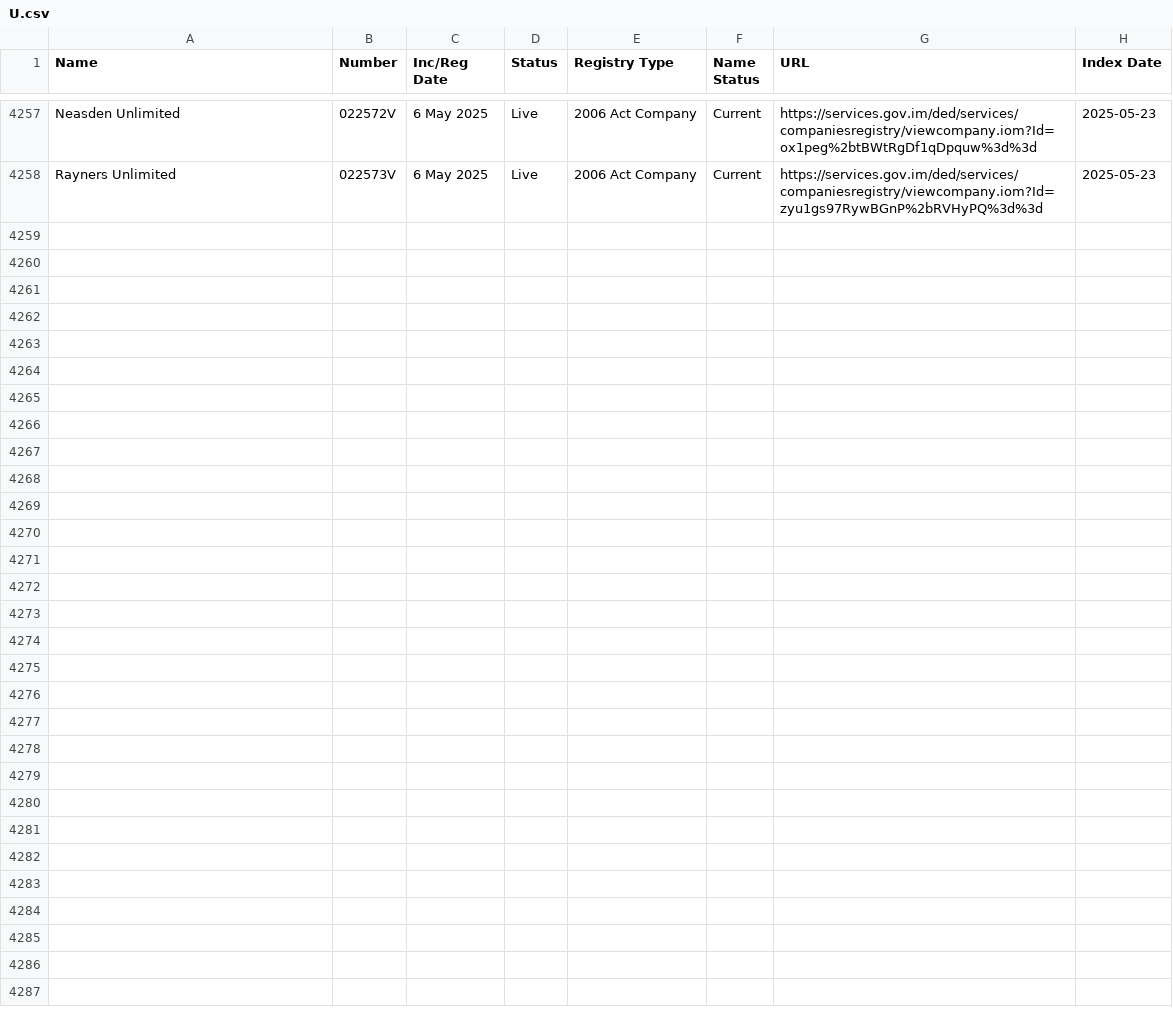
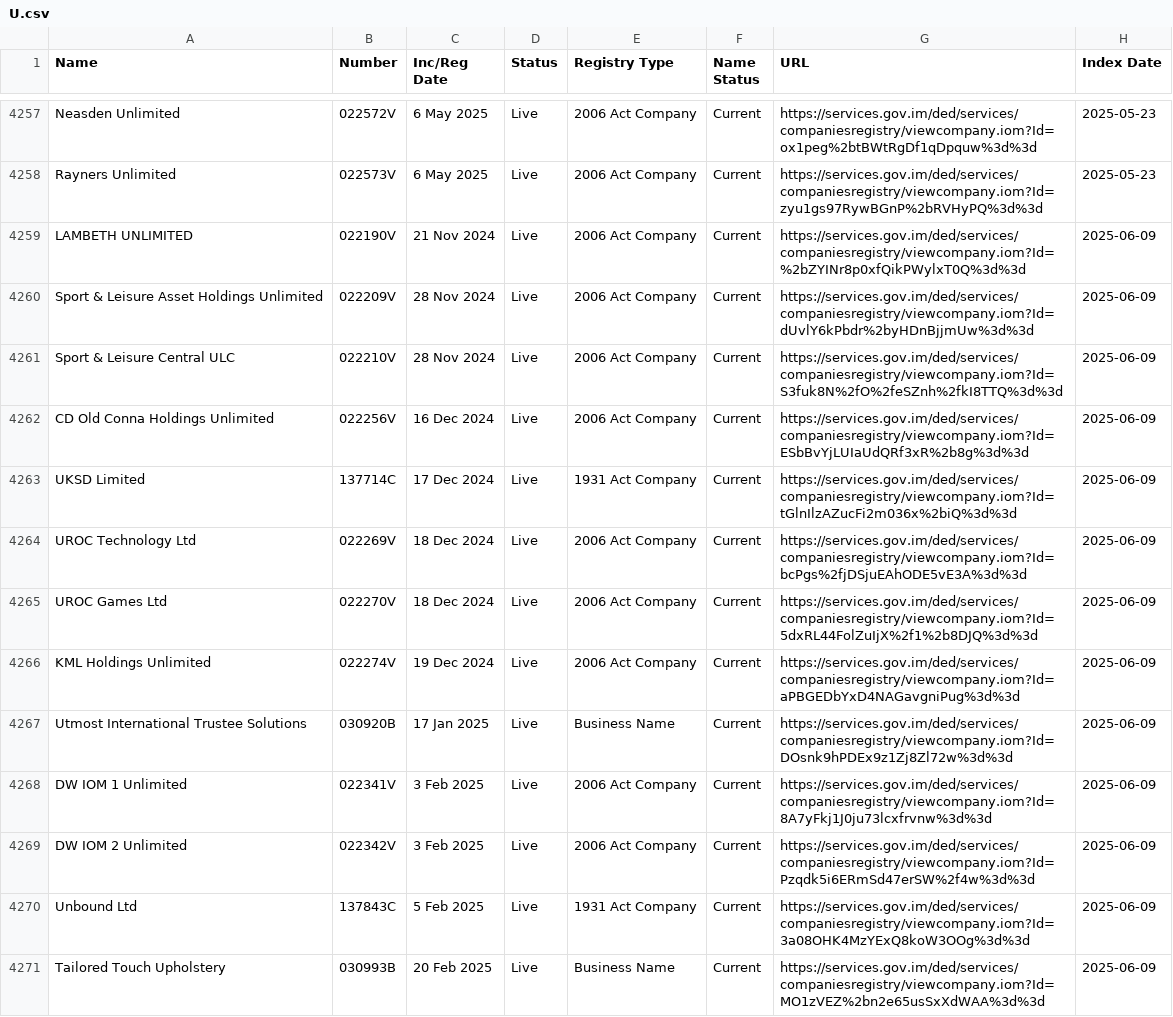
Before and after one commit to dankarran/isleofman-opendata, a CSV file: data/gov.im/companies/sources/search/names/U.csv, drawn as a sheet; only a part is shown, gaps mark what is left out; the diff covers the shown part only.

```diff
--- a/data/gov.im/companies/sources/search/names/U.csv
+++ b/data/gov.im/companies/sources/search/names/U.csv
@@ -4258 +4258,14 @@
 "Rayners Unlimited","022573V","6 May 2025","Live","2006 Act Company","Current","https://services.gov.im/ded/services/companiesregistry/viewcompany.iom?Id=zyu1gs97RywBGnP%2bRVHyPQ%3d%3d","2025-05-23"
+"LAMBETH UNLIMITED","022190V","21 Nov 2024","Live","2006 Act Company","Current","https://services.gov.im/ded/services/companiesregistry/viewcompany.iom?Id=%2bZYINr8p0xfQikPWylxT0Q%3d%3d","2025-06-09"
+"Sport & Leisure Asset Holdings Unlimited","022209V","28 Nov 2024","Live","2006 Act Company","Current","https://services.gov.im/ded/services/companiesregistry/viewcompany.iom?Id=dUvlY6kPbdr%2byHDnBjjmUw%3d%3d","2025-06-09"
+"Sport & Leisure Central ULC","022210V","28 Nov 2024","Live","2006 Act Company","Current","https://services.gov.im/ded/services/companiesregistry/viewcompany.iom?Id=S3fuk8N%2fO%2feSZnh%2fkI8TTQ%3d%3d","2025-06-09"
+"CD Old Conna Holdings Unlimited","022256V","16 Dec 2024","Live","2006 Act Company","Current","https://services.gov.im/ded/services/companiesregistry/viewcompany.iom?Id=ESbBvYjLUIaUdQRf3xR%2b8g%3d%3d","2025-06-09"
+"UKSD Limited","137714C","17 Dec 2024","Live","1931 Act Company","Current","https://services.gov.im/ded/services/companiesregistry/viewcompany.iom?Id=tGlnIlzAZucFi2m036x%2biQ%3d%3d","2025-06-09"
+"UROC Technology Ltd","022269V","18 Dec 2024","Live","2006 Act Company","Current","https://services.gov.im/ded/services/companiesregistry/viewcompany.iom?Id=bcPgs%2fjDSjuEAhODE5vE3A%3d%3d","2025-06-09"
+"UROC Games Ltd","022270V","18 Dec 2024","Live","2006 Act Company","Current","https://services.gov.im/ded/services/companiesregistry/viewcompany.iom?Id=5dxRL44FolZuIjX%2f1%2b8DJQ%3d%3d","2025-06-09"
+"KML Holdings Unlimited","022274V","19 Dec 2024","Live","2006 Act Company","Current","https://services.gov.im/ded/services/companiesregistry/viewcompany.iom?Id=aPBGEDbYxD4NAGavgniPug%3d%3d","2025-06-09"
+"Utmost International Trustee Solutions","030920B","17 Jan 2025","Live","Business Name","Current","https://services.gov.im/ded/services/companiesregistry/viewcompany.iom?Id=DOsnk9hPDEx9z1Zj8Zl72w%3d%3d","2025-06-09"
+"DW IOM 1 Unlimited","022341V","3 Feb 2025","Live","2006 Act Company","Current","https://services.gov.im/ded/services/companiesregistry/viewcompany.iom?Id=8A7yFkj1J0ju73lcxfrvnw%3d%3d","2025-06-09"
+"DW IOM 2 Unlimited","022342V","3 Feb 2025","Live","2006 Act Company","Current","https://services.gov.im/ded/services/companiesregistry/viewcompany.iom?Id=Pzqdk5i6ERmSd47erSW%2f4w%3d%3d","2025-06-09"
+"Unbound Ltd","137843C","5 Feb 2025","Live","1931 Act Company","Current","https://services.gov.im/ded/services/companiesregistry/viewcompany.iom?Id=3a08OHK4MzYExQ8koW3OOg%3d%3d","2025-06-09"
+"Tailored Touch Upholstery","030993B","20 Feb 2025","Live","Business Name","Current","https://services.gov.im/ded/services/companiesregistry/viewcompany.iom?Id=MO1zVEZ%2bn2e65usSxXdWAA%3d%3d","2025-06-09"
```
Also changed, not shown: 12 added rows elsewhere in this file, data/gov.im/companies/sources/search/names/FOUNDATION.csv, data/gov.im/companies/sources/search/names/INC.csv, 43 other files.
